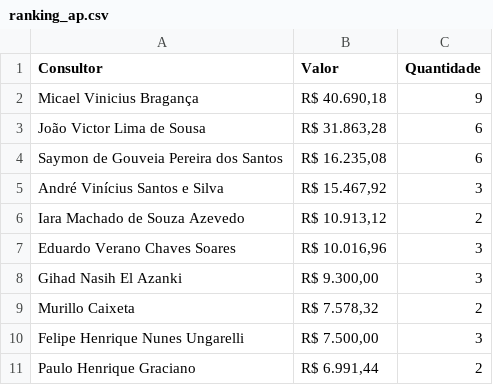
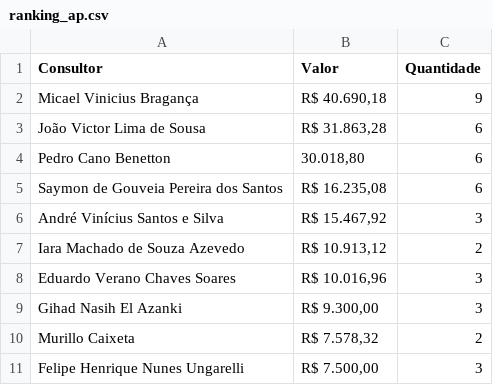
Before and after one commit to officew1goiania/gestaoavista2, a CSV file: ranking_ap.csv, drawn as a sheet; removed rows and columns are numbered as before the commit, all else as after; the diff names each change by its address in the sheet, - before the commit and + after, or states it on an @@ line.

```diff
--- a/ranking_ap.csv
+++ b/ranking_ap.csv
+row 4: Pedro Cano Benetton | 30.018,80 | 6
-row 11: Paulo Henrique Graciano | R$ 6.991,44 | 2
```
Also changed, not shown: dados_extraidos.csv, dados_semana.csv, 4 other files.
